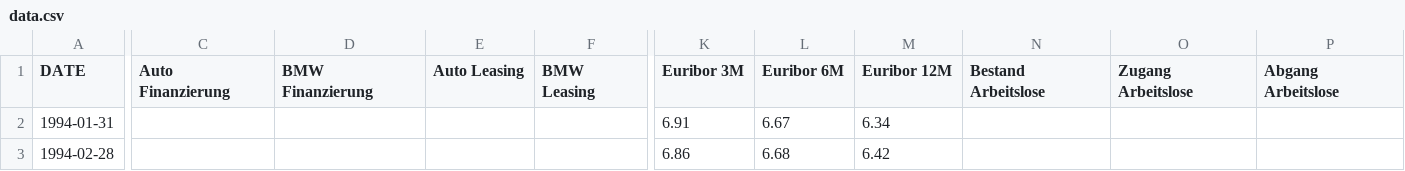
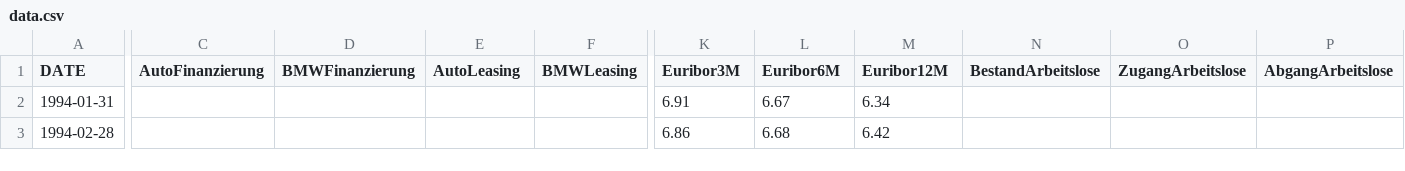
Before and after one commit to Philipp-Manhart/PA-II, a CSV file: data.csv, drawn as a sheet; only a part is shown, gaps mark what is left out; the diff covers the shown part only; the diff names each change by its address in the sheet, - before the commit and + after, or states it on an @@ line.

```diff
--- a/data.csv
+++ b/data.csv
-C1: Auto Finanzierung
+C1: AutoFinanzierung
-D1: BMW Finanzierung
+D1: BMWFinanzierung
-E1: Auto Leasing
+E1: AutoLeasing
-F1: BMW Leasing
+F1: BMWLeasing
-K1: Euribor 3M
+K1: Euribor3M
-L1: Euribor 6M
+L1: Euribor6M
-M1: Euribor 12M
+M1: Euribor12M
-N1: Bestand Arbeitslose
+N1: BestandArbeitslose
-O1: Zugang Arbeitslose
+O1: ZugangArbeitslose
-P1: Abgang Arbeitslose
+P1: AbgangArbeitslose
```
Also changed, not shown: 1 edited cell elsewhere in this file, 1 other file.
